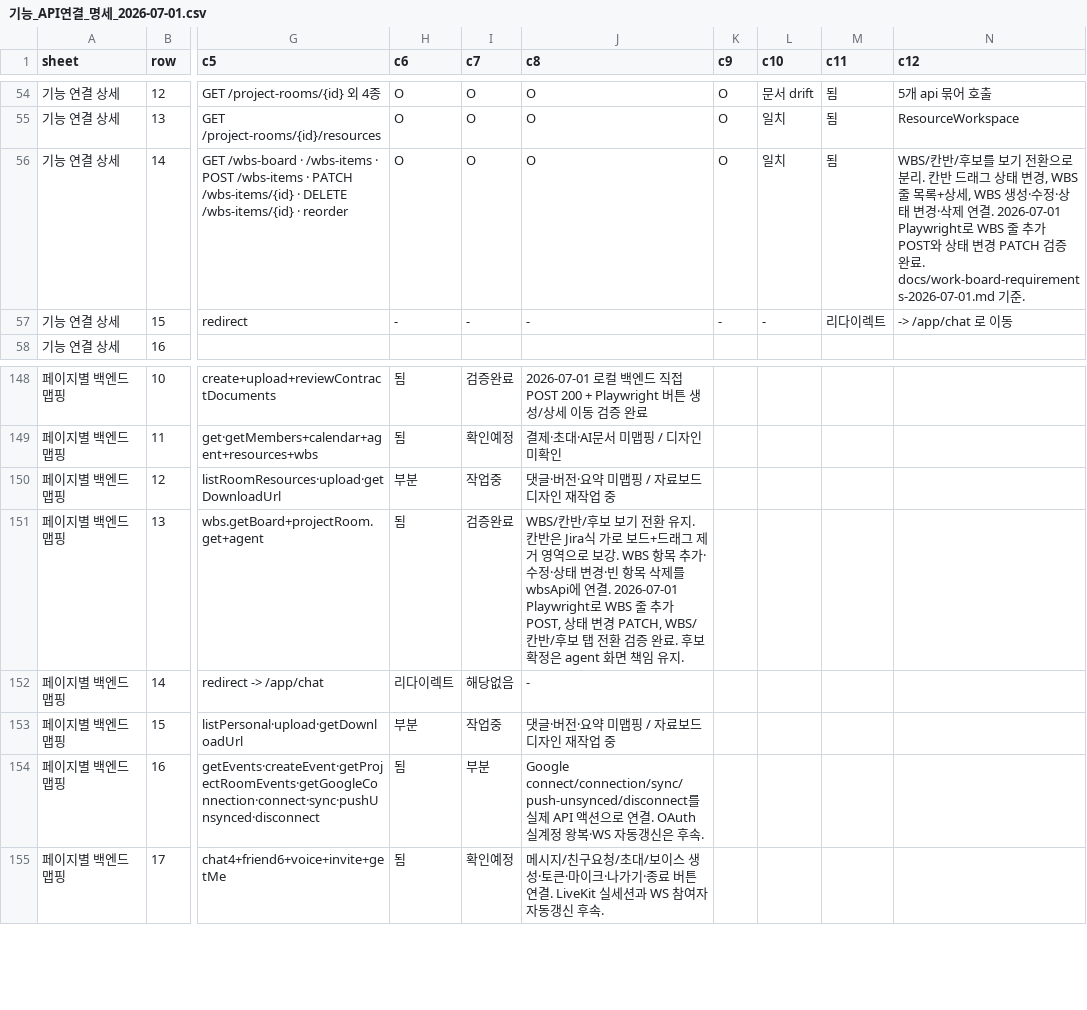
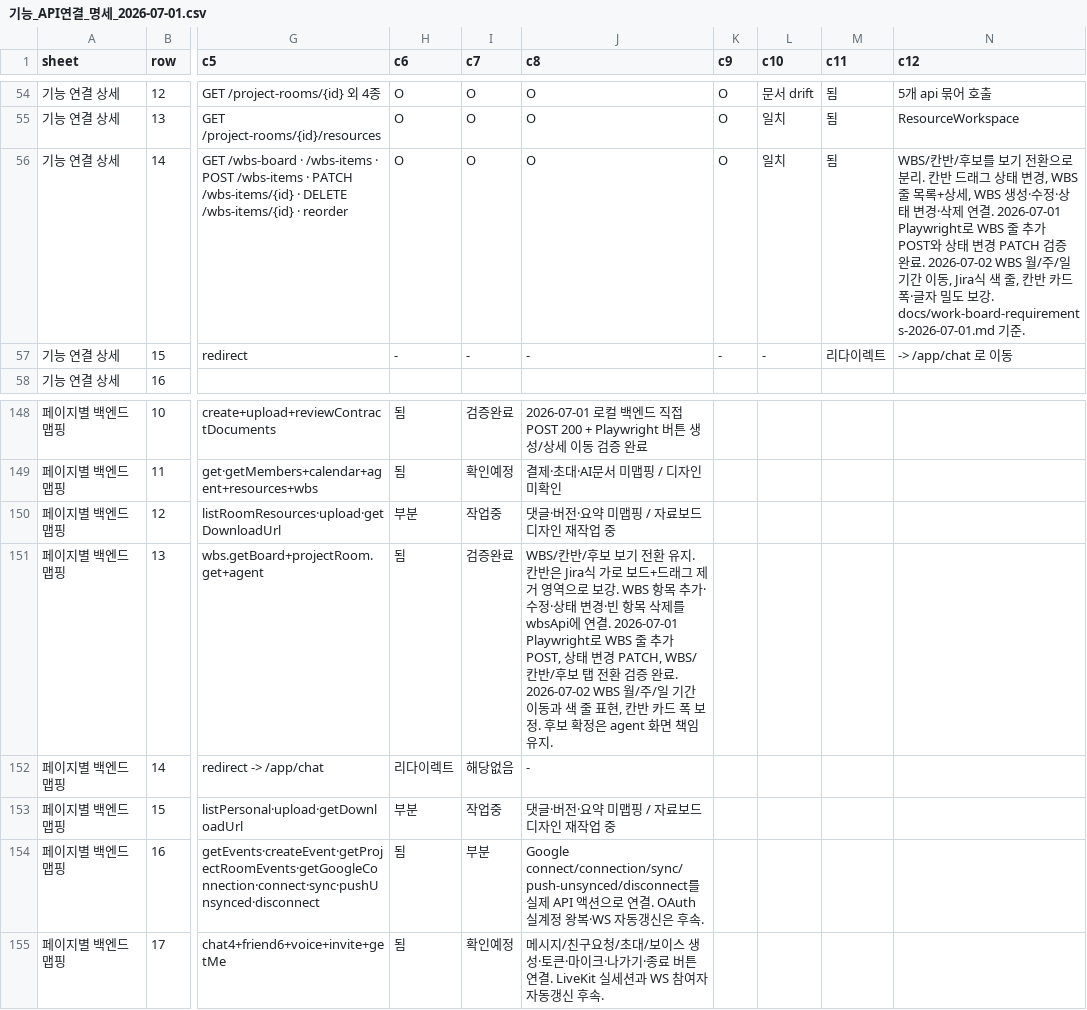
Before and after one commit to kosta-dev-sjh/bubli-frontend, a CSV file: docs/기능_API연결_명세_2026-07-01.csv, drawn as a sheet; only a part is shown, gaps mark what is left out; the diff names each change by its address in the sheet, - before the commit and + after, or states it on an @@ line.

```diff
--- a/docs/기능_API연결_명세_2026-07-01.csv
+++ b/docs/기능_API연결_명세_2026-07-01.csv
-N56 (c12): …완료. docs/work-board-requirements-2026-07-01.md 기준.
+N56 (c12): …완료. 2026-07-02 WBS 월/주/일 기간 이동, Jira식 색 줄, 칸반 카드 폭·글자 밀도 보강. docs/work-board-requirements-2026-07-01.md 기준.
-J151 (c8): …완료. 후보 확…
+J151 (c8): …완료. 2026-07-02 WBS 월/주/일 기간 이동과 색 줄 표현, 칸반 카드 폭 보정. 후보 확…
```
Also changed, not shown: 2 other files.
